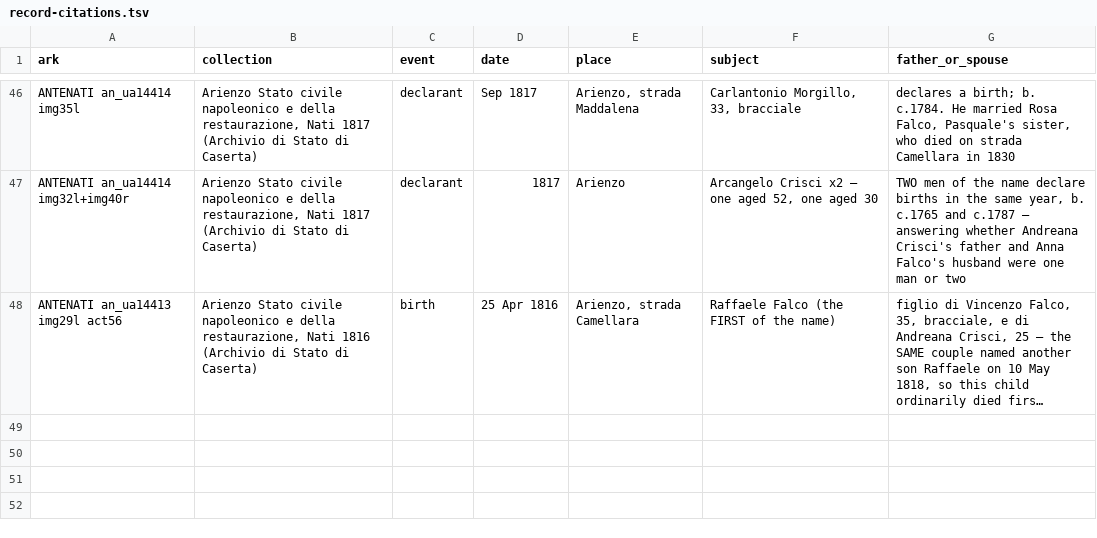
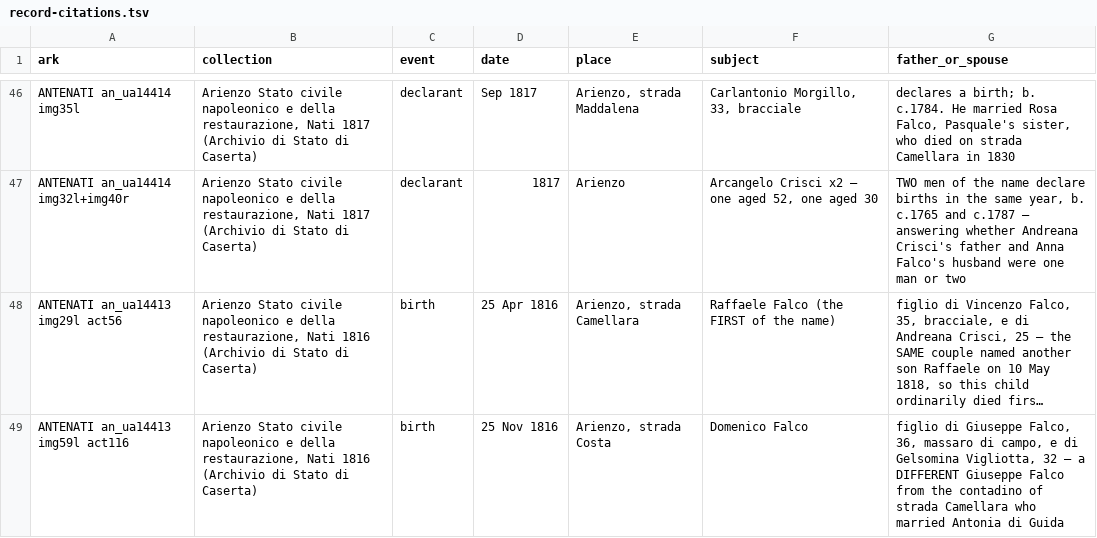
Before and after one commit to daviddef/TheFalco, a TSV file: data/record-citations.tsv, drawn as a sheet; only a part is shown, gaps mark what is left out; long unchanged cells end in …; the diff names each change by its address in the sheet, - before the commit and + after, or states it on an @@ line.

```diff
--- a/data/record-citations.tsv
+++ b/data/record-citations.tsv
+row 49: ANTENATI an_ua14413 img59l act116 | Arienzo Stato civile napoleonico e della restaurazione, Nati 1816 (Archivio di Stato di Caserta) | birth | 25 Nov 1816 | Arienzo, strada Costa | Domenico Falco | figlio di Giuseppe Falco, 36, massaro di campo, e di Gelsomina Vigliotta, 32 — a DIFFERENT Giuseppe Falco from the contadino of strada Camellara who married Antonia di Guida
```
Also changed, not shown: data/households.tsv, data/people-register.tsv, 5 other files.
